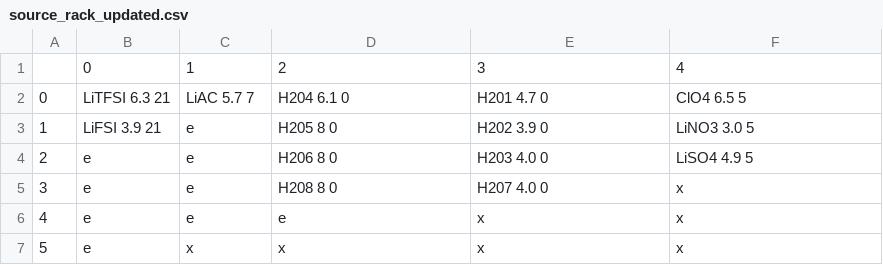
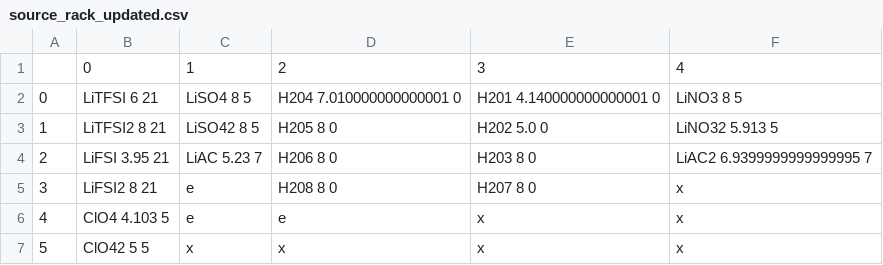
Before and after one commit to lopezgroup-NU/BatteryRobot, a CSV file: MainProject/src/main/config/source_rack_updated.csv, drawn as a sheet.

```diff
--- a/MainProject/src/main/config/source_rack_updated.csv
+++ b/MainProject/src/main/config/source_rack_updated.csv
@@ -1,7 +1,7 @@
 ,0,1,2,3,4
-0,LiTFSI 6.3 21,LiAC 5.7 7,H204 6.1 0,H201 4.7 0,ClO4 6.5 5
-1,LiFSI 3.9 21,e,H205 8 0,H202 3.9 0,LiNO3 3.0 5
-2,e,e,H206 8 0,H203 4.0 0,LiSO4 4.9 5
-3,e,e,H208 8 0,H207 4.0 0,x
-4,e,e,e,x,x
-5,e,x,x,x,x
+0,LiTFSI 6 21,LiSO4 8 5,H204 7.010000000000001 0,H201 4.140000000000001 0,LiNO3 8 5
+1,LiTFSI2 8 21,LiSO42 8 5,H205 8 0,H202 5.0 0,LiNO32 5.913 5
+2,LiFSI 3.95 21,LiAC 5.23 7,H206 8 0,H203 8 0,LiAC2 6.9399999999999995 7
+3,LiFSI2 8 21,e,H208 8 0,H207 8 0,x
+4,ClO4 4.103 5,e,e,x,x
+5,ClO42 5 5,x,x,x,x
```
Also changed, not shown: MainProject/src/main/config/disp_rack.csv, MainProject/src/main/config/disp_rack_updated.csv, 13 other files.
